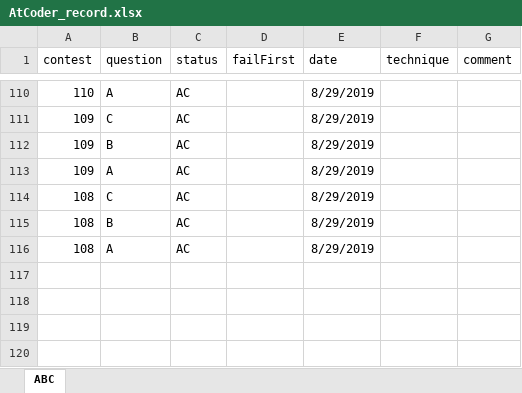
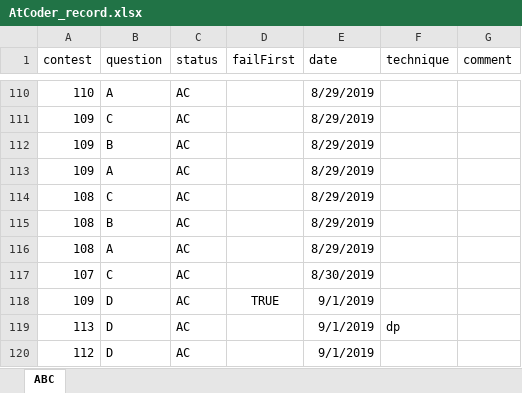
Before and after one commit to KeiShimon/AtCoder, an Excel workbook: AtCoder_record.xlsx, sheet ABC, drawn as a sheet; only a part is shown, gaps mark what is left out; values as stored, in another font and other column widths than the file's, no borders; the diff names each change by its address in the sheet, - before the commit and + after, or states it on an @@ line.

Commit message:
practice past contests

```diff
--- a/AtCoder_record.xlsx (sheet ABC)
+++ b/AtCoder_record.xlsx (sheet ABC)
+row 117: 107 | C | AC |  | 8/30/2019
+row 118: 109 | D | AC | TRUE | 9/1/2019
+row 119: 113 | D | AC |  | 9/1/2019 | dp
+row 120: 112 | D | AC |  | 9/1/2019
```
Also changed, not shown: 17 other files.
